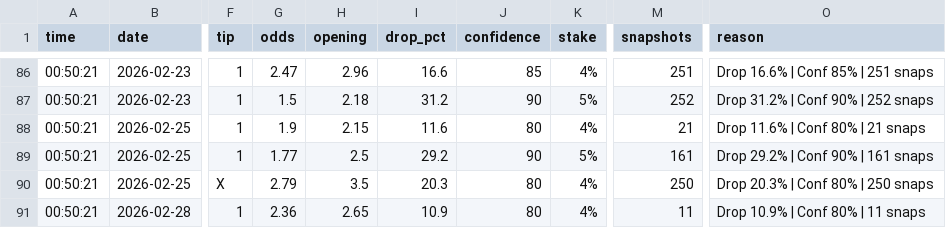
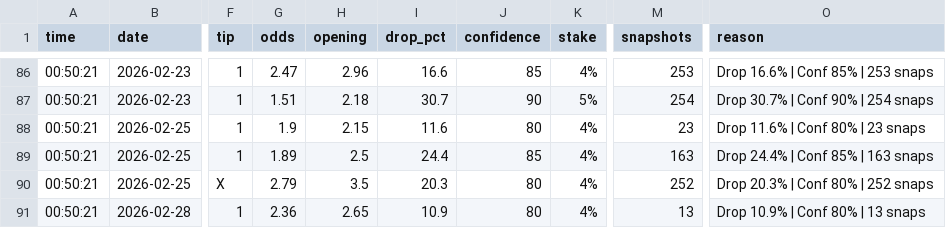
Before and after one commit to oxg43/letsgo, a TSV file: profit.tsv, drawn as a sheet; only a part is shown, gaps mark what is left out; the diff covers the shown part only; the diff names each change by its address in the sheet, - before the commit and + after, or states it on an @@ line.

```diff
--- a/profit.tsv
+++ b/profit.tsv
-M86 (snapshots): 251
+M86 (snapshots): 253
-O86 (reason): Drop 16.6% | Conf 85% | 251 snaps
+O86 (reason): Drop 16.6% | Conf 85% | 253 snaps
-G87 (odds): 1.5
+G87 (odds): 1.51
-I87 (drop_pct): 31.2
+I87 (drop_pct): 30.7
-M87 (snapshots): 252
+M87 (snapshots): 254
-O87 (reason): Drop 31.2% | Conf 90% | 252 snaps
+O87 (reason): Drop 30.7% | Conf 90% | 254 snaps
-M88 (snapshots): 21
+M88 (snapshots): 23
-O88 (reason): Drop 11.6% | Conf 80% | 21 snaps
+O88 (reason): Drop 11.6% | Conf 80% | 23 snaps
-G89 (odds): 1.77
+G89 (odds): 1.89
-I89 (drop_pct): 29.2
+I89 (drop_pct): 24.4
-J89 (confidence): 90
+J89 (confidence): 85
-K89 (stake): 5%
+K89 (stake): 4%
-M89 (snapshots): 161
+M89 (snapshots): 163
-O89 (reason): Drop 29.2% | Conf 90% | 161 snaps
+O89 (reason): Drop 24.4% | Conf 85% | 163 snaps
-M90 (snapshots): 250
+M90 (snapshots): 252
-O90 (reason): Drop 20.3% | Conf 80% | 250 snaps
+O90 (reason): Drop 20.3% | Conf 80% | 252 snaps
-M91 (snapshots): 11
+M91 (snapshots): 13
-O91 (reason): Drop 10.9% | Conf 80% | 11 snaps
+O91 (reason): Drop 10.9% | Conf 80% | 13 snaps
```
Also changed, not shown: 35 edited cells elsewhere in this file, 4 other files.
